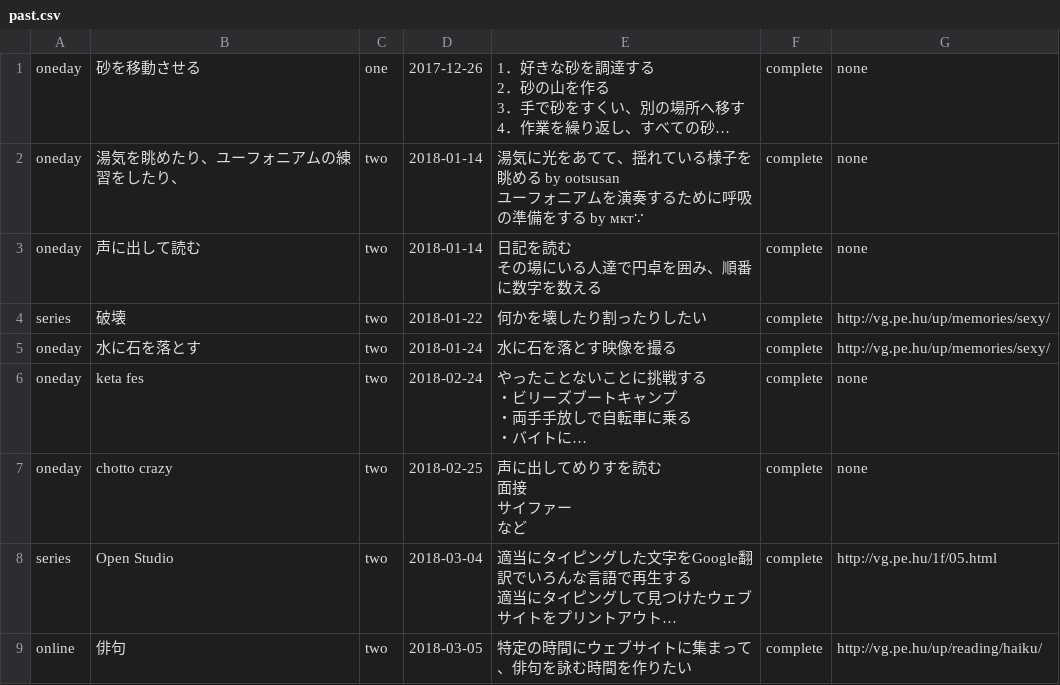
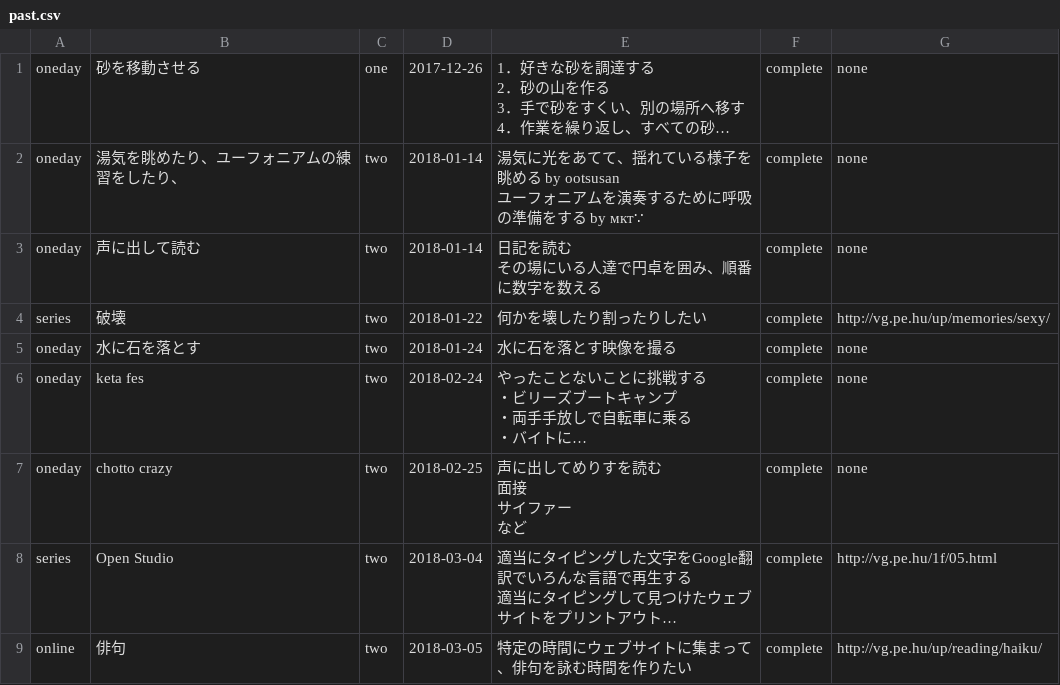
Before and after one commit to chottocrazy/index, a CSV file: weare/past.csv, drawn as a sheet; only a part is shown; long unchanged cells end in …; the diff names each change by its address in the sheet, - before the commit and + after, or states it on an @@ line.

Commit message:
Update past.csv

```diff
--- a/weare/past.csv
+++ b/weare/past.csv
-G5: http://vg.pe.hu/up/memories/sexy/
+G5: none
```
